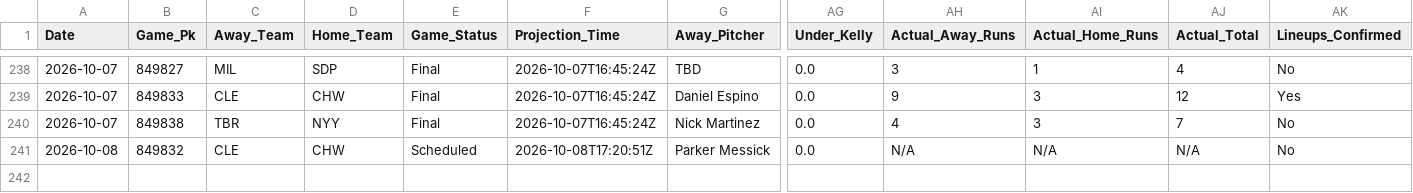
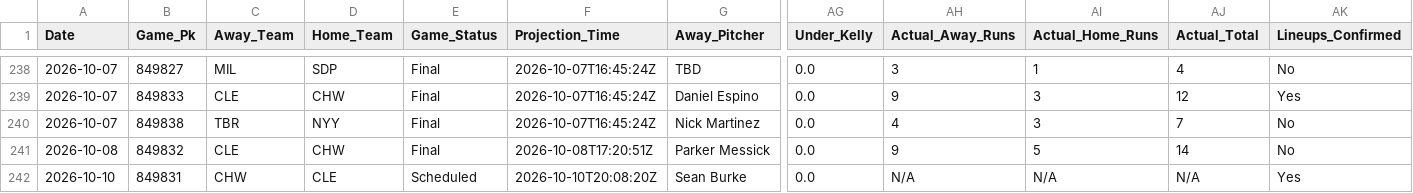
Before and after one commit to matthewmehl14-glitch/MLB-Model, a CSV file: projections_history.csv, drawn as a sheet; only a part is shown, gaps mark what is left out; rows hold the shown columns only; the diff names each change by its address in the sheet, - before the commit and + after, or states it on an @@ line.

```diff
--- a/projections_history.csv
+++ b/projections_history.csv
-E241 (Game_Status): Scheduled
+E241 (Game_Status): Final
-AH241 (Actual_Away_Runs): N/A
+AH241 (Actual_Away_Runs): 9
-AI241 (Actual_Home_Runs): N/A
+AI241 (Actual_Home_Runs): 5
-AJ241 (Actual_Total): N/A
+AJ241 (Actual_Total): 14
+row 242: 2026-10-10 | 849831 | CHW | CLE | Scheduled | 2026-10-10T20:08:20Z | Sean Burke | 0.0 | N/A | N/A | N/A | Yes
```
Also changed, not shown: 1 other file.
